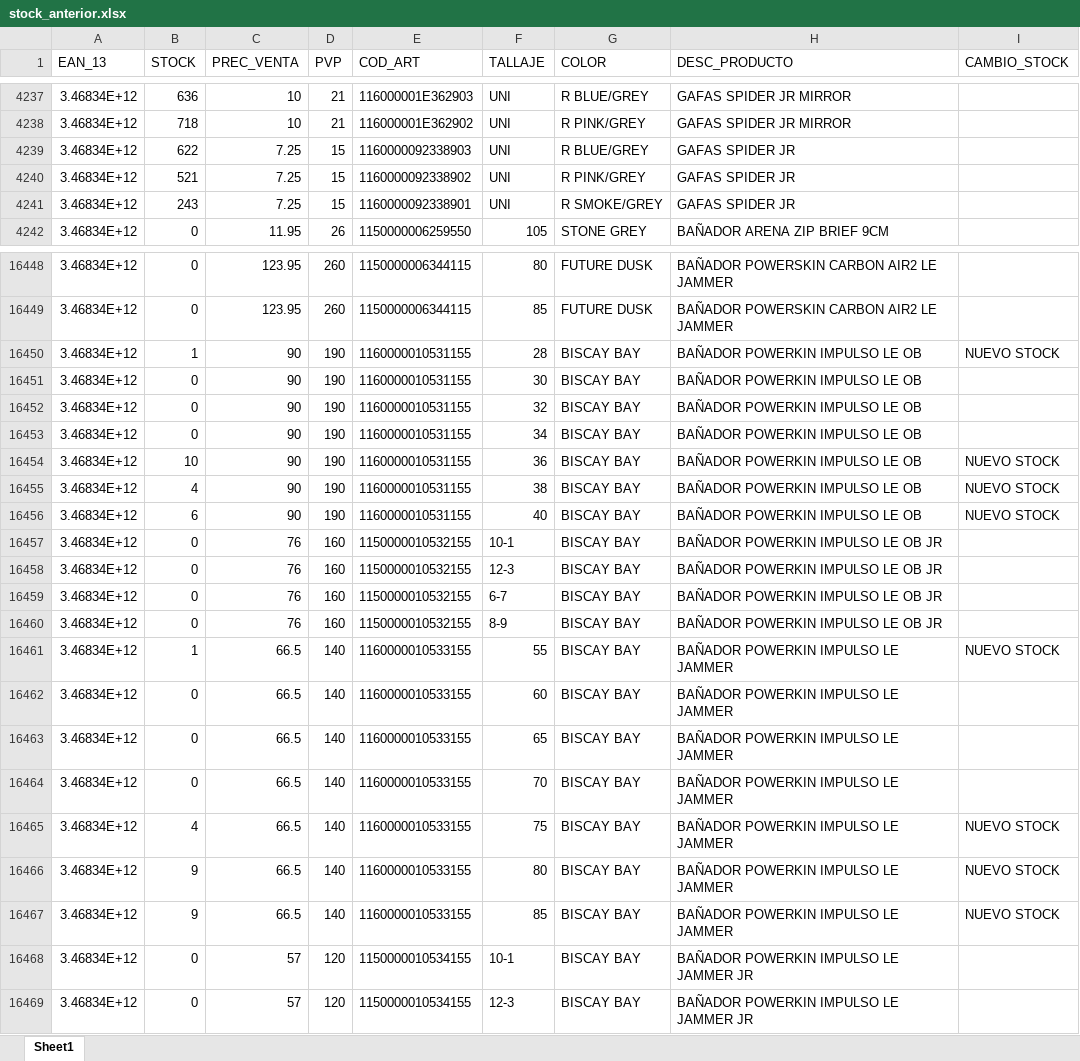
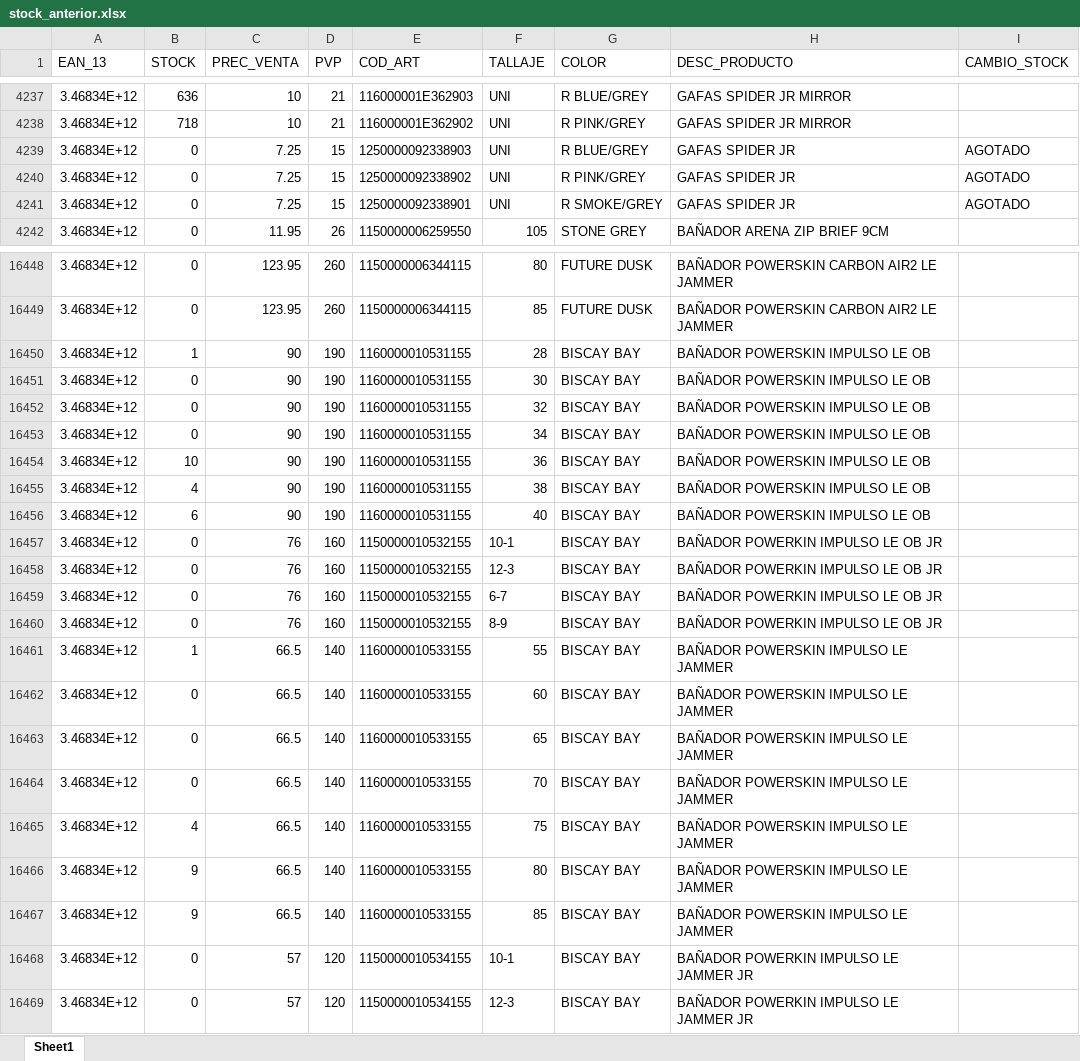
Before and after one commit to diazvjuanjo/stock_alert, an Excel workbook: stock_anterior.xlsx, sheet Sheet1, drawn as a sheet; only a part is shown, gaps mark what is left out; values as stored, in another font and other column widths than the file's, no borders; the diff covers the shown part only; the diff names each change by its address in the sheet, - before the commit and + after, or states it on an @@ line.

```diff
--- a/stock_anterior.xlsx (sheet Sheet1)
+++ b/stock_anterior.xlsx (sheet Sheet1)
-B4239 (STOCK): 622
+B4239 (STOCK): 0
-E4239 (COD_ART): 1160000092338903
+E4239 (COD_ART): 1250000092338903
-I4239:I4241 (CAMBIO_STOCK): (empty)
+I4239:I4241 (CAMBIO_STOCK): AGOTADO
-B4240 (STOCK): 521
+B4240 (STOCK): 0
-E4240 (COD_ART): 1160000092338902
+E4240 (COD_ART): 1250000092338902
-B4241 (STOCK): 243
+B4241 (STOCK): 0
-E4241 (COD_ART): 1160000092338901
+E4241 (COD_ART): 1250000092338901
-H16450:H16456 (DESC_PRODUCTO): BAÑADOR POWERKIN IMPULSO LE OB
+H16450:H16456 (DESC_PRODUCTO): BAÑADOR POWERSKIN IMPULSO LE OB
-I16450 (CAMBIO_STOCK): NUEVO STOCK
+I16450 (CAMBIO_STOCK): (empty)
-I16454:I16456 (CAMBIO_STOCK): NUEVO STOCK
+I16454:I16456 (CAMBIO_STOCK): (empty)
-H16461:H16467 (DESC_PRODUCTO): BAÑADOR POWERKIN IMPULSO LE JAMMER
+H16461:H16467 (DESC_PRODUCTO): BAÑADOR POWERSKIN IMPULSO LE JAMMER
-I16461 (CAMBIO_STOCK): NUEVO STOCK
+I16461 (CAMBIO_STOCK): (empty)
-I16465:I16467 (CAMBIO_STOCK): NUEVO STOCK
+I16465:I16467 (CAMBIO_STOCK): (empty)
```
Also changed, not shown: 2 moved rows and 232 edited cells elsewhere in this sheet.
